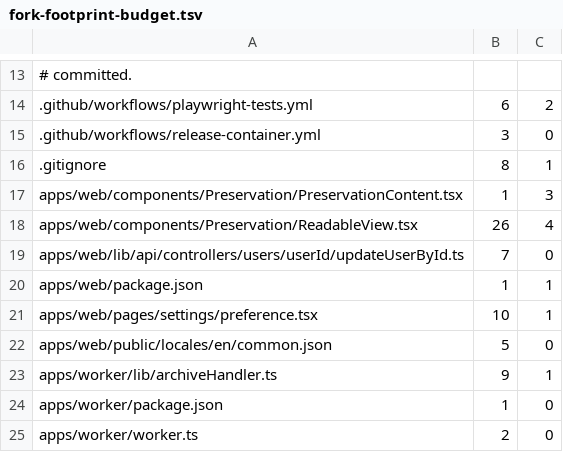
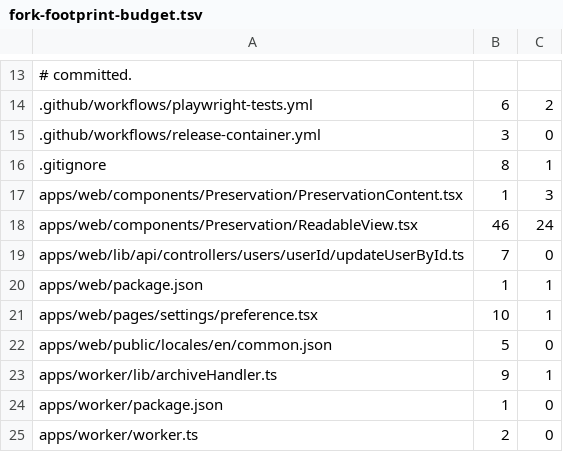
Before and after one commit to Heiss/linkwarden, a TSV file: .github/fork-footprint-budget.tsv, drawn as a sheet; only a part is shown, gaps mark what is left out.

Commit message:
chore: raise ReadableView fork-footprint budget after upstream restructure
Upstream reworked the reader-view container (split into an outer wrapper +
inner highlight container and added the delete-highlight button), which
enlarges the fork's inline integration diff for the YouTube player and
reader-anchor hooks. Bump the budget to match; the substance still lives in
the fork-owned YoutubeTranscriptPlayer / prepareReaderAnchors modules.

```diff
--- a/.github/fork-footprint-budget.tsv
+++ b/.github/fork-footprint-budget.tsv
@@ -17,3 +17,3 @@
 apps/web/components/Preservation/PreservationContent.tsx	1	3
-apps/web/components/Preservation/ReadableView.tsx	26	4
+apps/web/components/Preservation/ReadableView.tsx	46	24
 apps/web/lib/api/controllers/users/userId/updateUserById.ts	7	0
```
